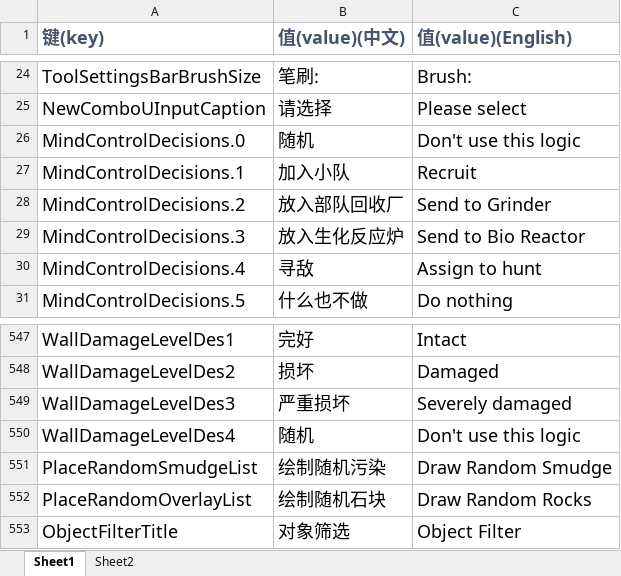
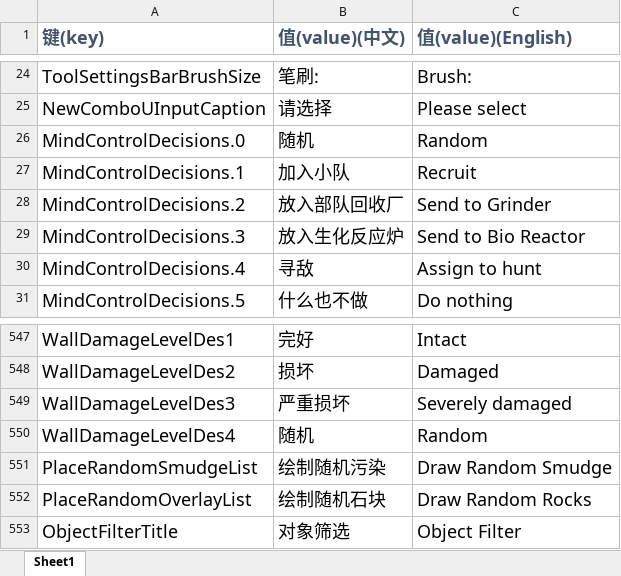
Before and after one commit to handama/FA2sp, an Excel workbook: Supplementary/文档/FALanguage新增标签.xlsx, sheet Sheet1, drawn as a sheet; only a part is shown, gaps mark what is left out; values as stored, in another font and other column widths than the file's, no borders; the diff names each change by its address in the sheet, - before the commit and + after, or states it on an @@ line.

```diff
--- a/Supplementary/文档/FALanguage新增标签.xlsx (sheet Sheet1)
+++ b/Supplementary/文档/FALanguage新增标签.xlsx (sheet Sheet1)
-sheet tab: Sheet2
-C26 (值(value)(English)): Don't use this logic
+C26 (值(value)(English)): Random
-C550 (值(value)(English)): Don't use this logic
+C550 (值(value)(English)): Random
```
Also changed, not shown: 11 other files.
